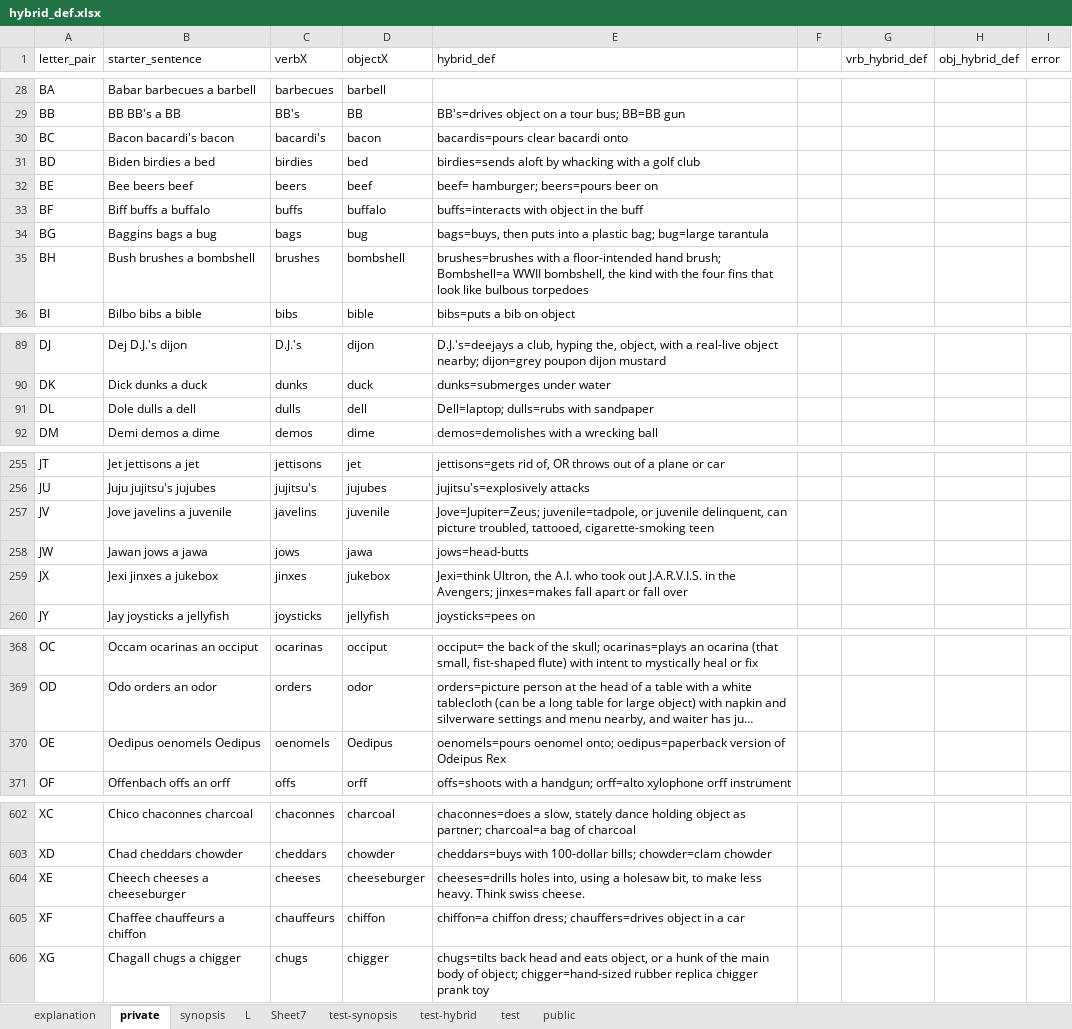
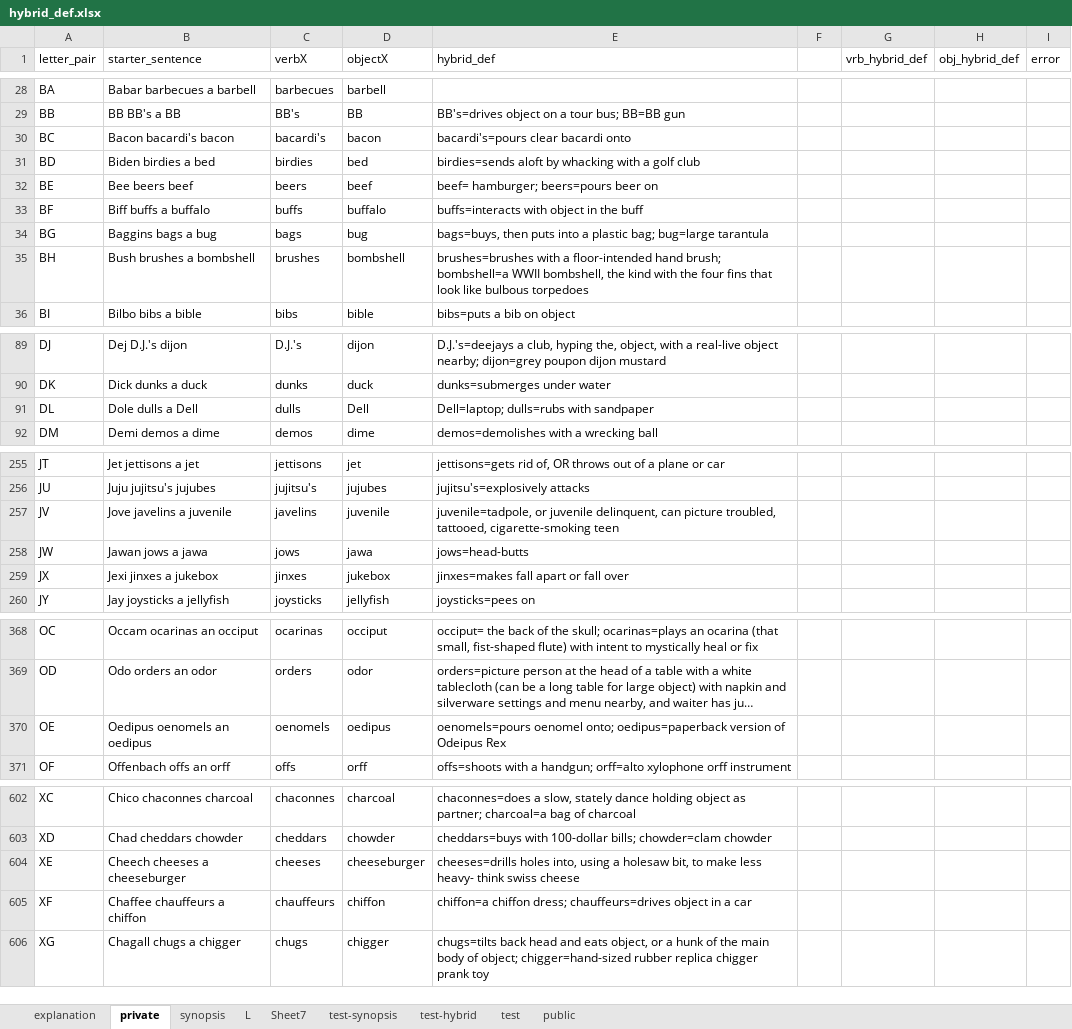
Before and after one commit to JustinDudley/hybrid_def_decoupler_676_sentences, an Excel workbook: hybrid_def.xlsx, sheet private, drawn as a sheet; only a part is shown, gaps mark what is left out; long unchanged cells end in …; values as stored, in another font and other column widths than the file's, no cell formats; table styles not drawn; the diff covers the shown part only; the diff names each change by its address in the sheet, - before the commit and + after, or states it on an @@ line.

```diff
--- a/hybrid_def.xlsx (sheet private)
+++ b/hybrid_def.xlsx (sheet private)
-E30 (hybrid_def): bacardis=pours clear bacardi onto
+E30 (hybrid_def): bacardi's=pours clear bacardi onto
-E35 (hybrid_def): …hand brush; Bombshell=a WWII bombshell,…
+E35 (hybrid_def): …hand brush; bombshell=a WWII bombshell,…
-B91 (starter_sentence): Dole dulls a dell
+B91 (starter_sentence): Dole dulls a Dell
-D91 (objectX): dell
+D91 (objectX): Dell
-E257 (hybrid_def): Jove=Jupiter=Zeus; juvenile=tadpole, or…
+E257 (hybrid_def): juvenile=tadpole, or…
-E259 (hybrid_def): Jexi=think Ultron, the A.I. who took out J.A.R.V.I.S. in the Avengers; jinxes=makes fall…
+E259 (hybrid_def): jinxes=makes fall…
-B370 (starter_sentence): Oedipus oenomels Oedipus
+B370 (starter_sentence): Oedipus oenomels an oedipus
-D370 (objectX): Oedipus
+D370 (objectX): oedipus
-E604 (hybrid_def): …make less heavy. Think swiss cheese.
+E604 (hybrid_def): …make less heavy- think swiss cheese
-E605 (hybrid_def): …chiffon dress; chauffers=drives object in…
+E605 (hybrid_def): …chiffon dress; chauffeurs=drives object in…
```
Also changed, not shown: 31 edited cells elsewhere in this sheet, cell formats, formulas that keep their value.
